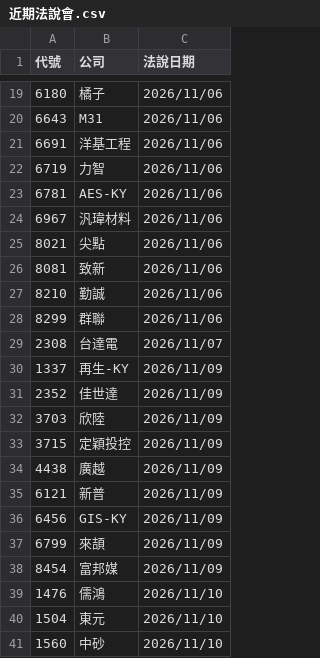
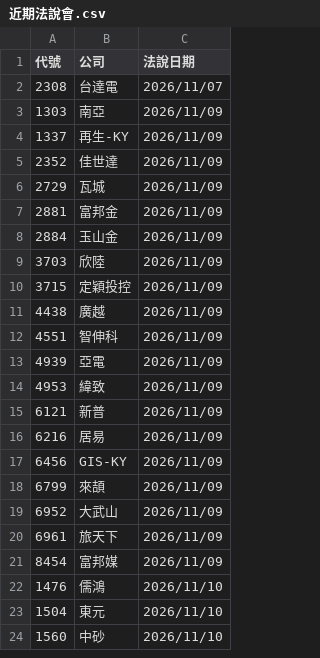
Before and after one commit to pilimesai/analyst-report-parser, a CSV file: 近期法說會.csv, drawn as a sheet; only a part is shown, gaps mark what is left out; the diff covers the shown part only.

```diff
--- a/近期法說會.csv
+++ b/近期法說會.csv
@@ -19,14 +2,8 @@
-6180,橘子,2026/11/06
-6643,M31,2026/11/06
-6691,洋基工程,2026/11/06
-6719,力智,2026/11/06
-6781,AES-KY,2026/11/06
-6967,汎瑋材料,2026/11/06
-8021,尖點,2026/11/06
-8081,致新,2026/11/06
-8210,勤誠,2026/11/06
-8299,群聯,2026/11/06
 2308,台達電,2026/11/07
+1303,南亞,2026/11/09
 1337,再生-KY,2026/11/09
 2352,佳世達,2026/11/09
+2729,瓦城,2026/11/09
+2881,富邦金,2026/11/09
+2884,玉山金,2026/11/09
 3703,欣陸,2026/11/09
@@ -34,5 +11,11 @@
 4438,廣越,2026/11/09
+4551,智伸科,2026/11/09
+4939,亞電,2026/11/09
+4953,緯致,2026/11/09
 6121,新普,2026/11/09
+6216,居易,2026/11/09
 6456,GIS-KY,2026/11/09
 6799,來頡,2026/11/09
+6952,大武山,2026/11/09
+6961,旅天下,2026/11/09
 8454,富邦媒,2026/11/09
```
Also changed, not shown: 23 added rows and 17 removed rows elsewhere in this file, 9 other files.
